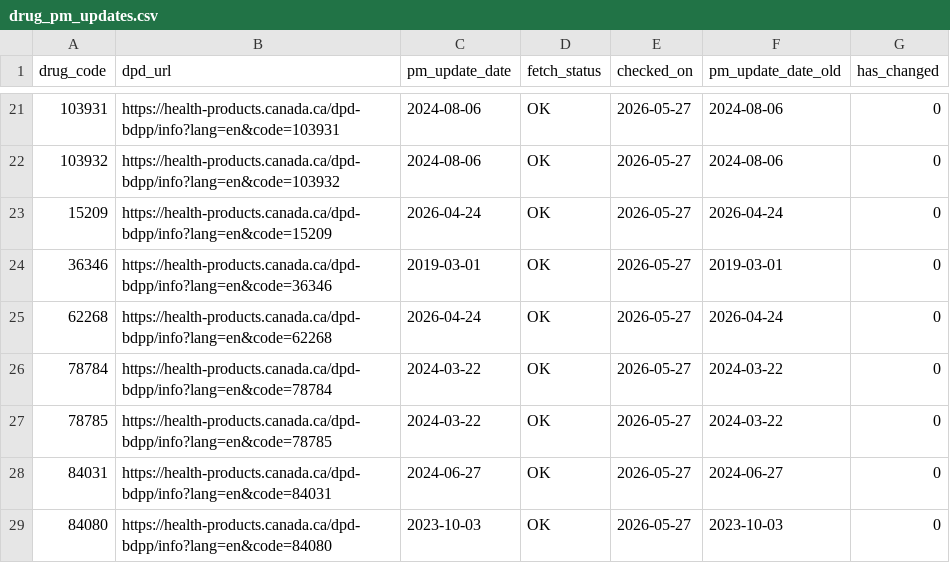
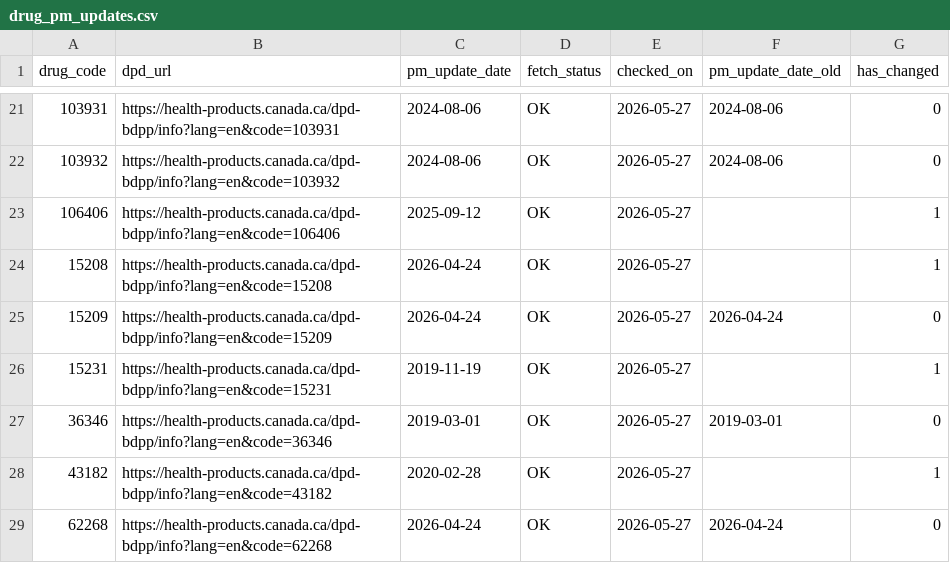
Before and after one commit to FrederickProvost/Health-Canada-Product-Monograph-Monitoring, a CSV file: Data/drug_pm_updates.csv, drawn as a sheet; only a part is shown, gaps mark what is left out; the shorter side is filled out with more unchanged rows; the diff covers the shown part only; the diff names each change by its address in the sheet, - before the commit and + after, or states it on an @@ line.

```diff
--- a/Data/drug_pm_updates.csv
+++ b/Data/drug_pm_updates.csv
+row 23: 106406 | https://health-products.canada.ca/dpd-bdpp/info?lang=en&code=106406 | 2025-09-12 | OK | 2026-05-27 |  | 1
+row 24: 15208 | https://health-products.canada.ca/dpd-bdpp/info?lang=en&code=15208 | 2026-04-24 | OK | 2026-05-27 |  | 1
+row 26: 15231 | https://health-products.canada.ca/dpd-bdpp/info?lang=en&code=15231 | 2019-11-19 | OK | 2026-05-27 |  | 1
+row 28: 43182 | https://health-products.canada.ca/dpd-bdpp/info?lang=en&code=43182 | 2020-02-28 | OK | 2026-05-27 |  | 1
```
Also changed, not shown: 16 added rows elsewhere in this file, Data/dpd_pm_history.csv.
